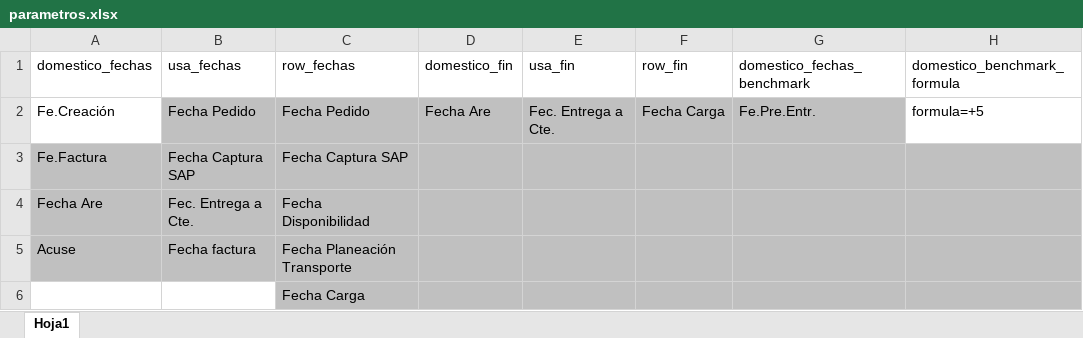
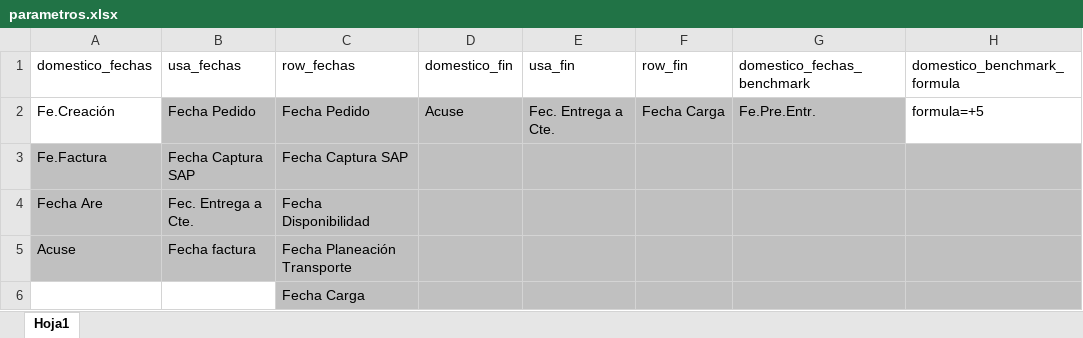
Before and after one commit to Rhodolfo/cuervo, an Excel workbook: datos/setup/parametros.xlsx, sheet Hoja1, drawn as a sheet; only a part is shown; values as stored, in another font and other column widths than the file's, no borders; the diff names each change by its address in the sheet, - before the commit and + after, or states it on an @@ line.

```diff
--- a/datos/setup/parametros.xlsx (sheet Hoja1)
+++ b/datos/setup/parametros.xlsx (sheet Hoja1)
-D2 (domestico_fin): Fecha Are
+D2 (domestico_fin): Acuse
```
Also changed, not shown: 6 other files.
